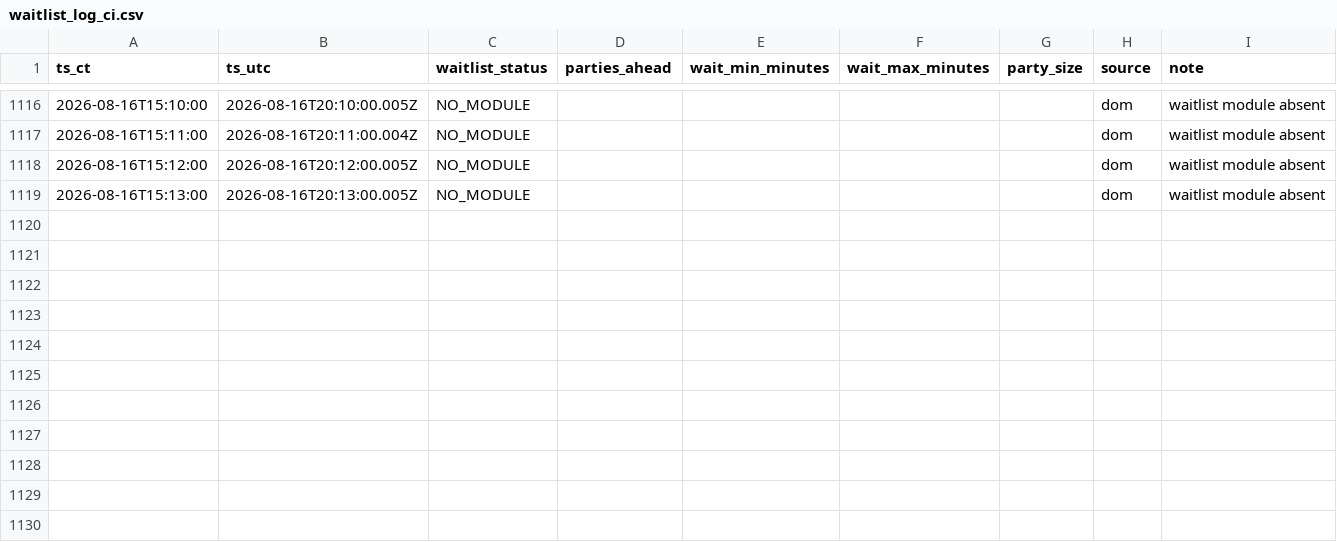
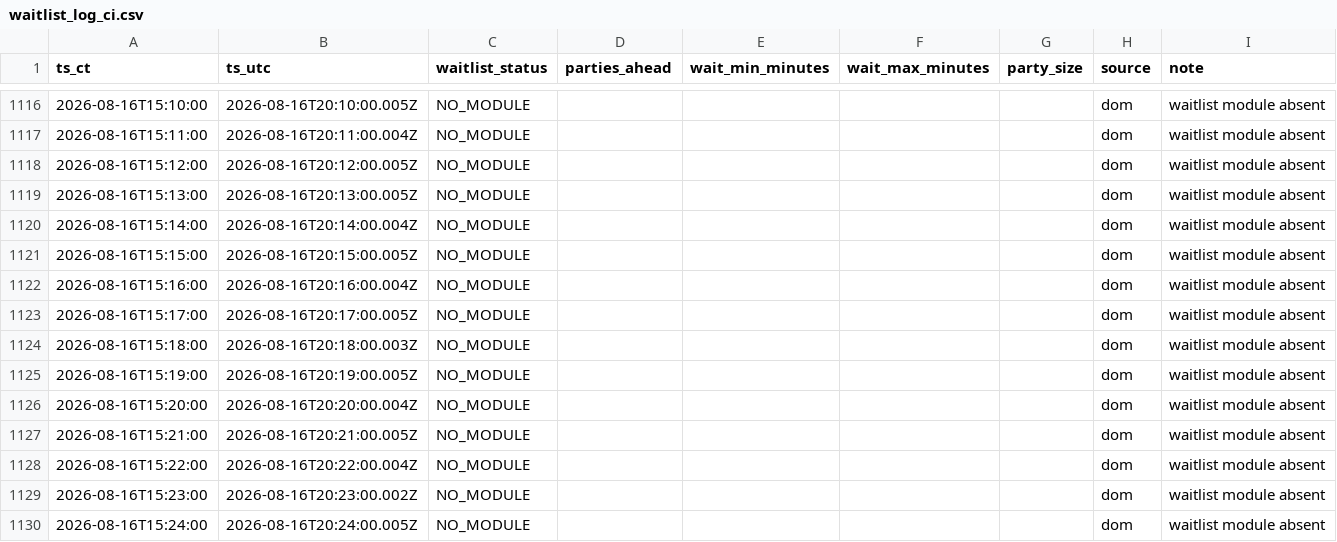
Before and after one commit to bront-s/oph-edina-waitlist, a CSV file: data/waitlist_log_ci.csv, drawn as a sheet; only a part is shown, gaps mark what is left out.

```diff
--- a/data/waitlist_log_ci.csv
+++ b/data/waitlist_log_ci.csv
@@ -1119 +1119,12 @@ ts_ct,ts_utc,waitlist_status,parties_ahead,wait_min_minutes,wait_max_minutes,par
 2026-08-16T15:13:00,2026-08-16T20:13:00.005Z,NO_MODULE,,,,,dom,waitlist module absent
+2026-08-16T15:14:00,2026-08-16T20:14:00.004Z,NO_MODULE,,,,,dom,waitlist module absent
+2026-08-16T15:15:00,2026-08-16T20:15:00.005Z,NO_MODULE,,,,,dom,waitlist module absent
+2026-08-16T15:16:00,2026-08-16T20:16:00.004Z,NO_MODULE,,,,,dom,waitlist module absent
+2026-08-16T15:17:00,2026-08-16T20:17:00.005Z,NO_MODULE,,,,,dom,waitlist module absent
+2026-08-16T15:18:00,2026-08-16T20:18:00.003Z,NO_MODULE,,,,,dom,waitlist module absent
+2026-08-16T15:19:00,2026-08-16T20:19:00.005Z,NO_MODULE,,,,,dom,waitlist module absent
+2026-08-16T15:20:00,2026-08-16T20:20:00.004Z,NO_MODULE,,,,,dom,waitlist module absent
+2026-08-16T15:21:00,2026-08-16T20:21:00.005Z,NO_MODULE,,,,,dom,waitlist module absent
+2026-08-16T15:22:00,2026-08-16T20:22:00.004Z,NO_MODULE,,,,,dom,waitlist module absent
+2026-08-16T15:23:00,2026-08-16T20:23:00.002Z,NO_MODULE,,,,,dom,waitlist module absent
+2026-08-16T15:24:00,2026-08-16T20:24:00.005Z,NO_MODULE,,,,,dom,waitlist module absent
```
